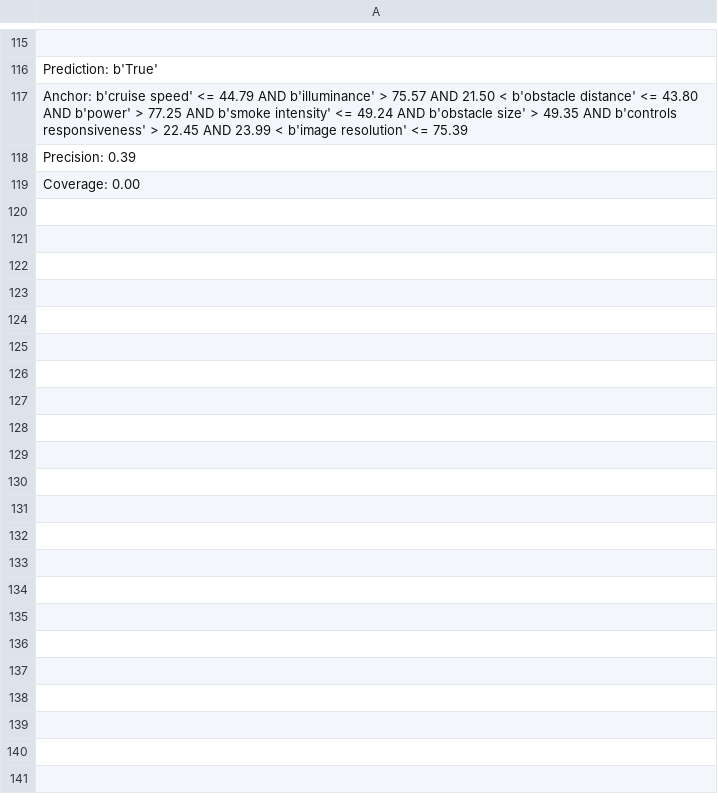
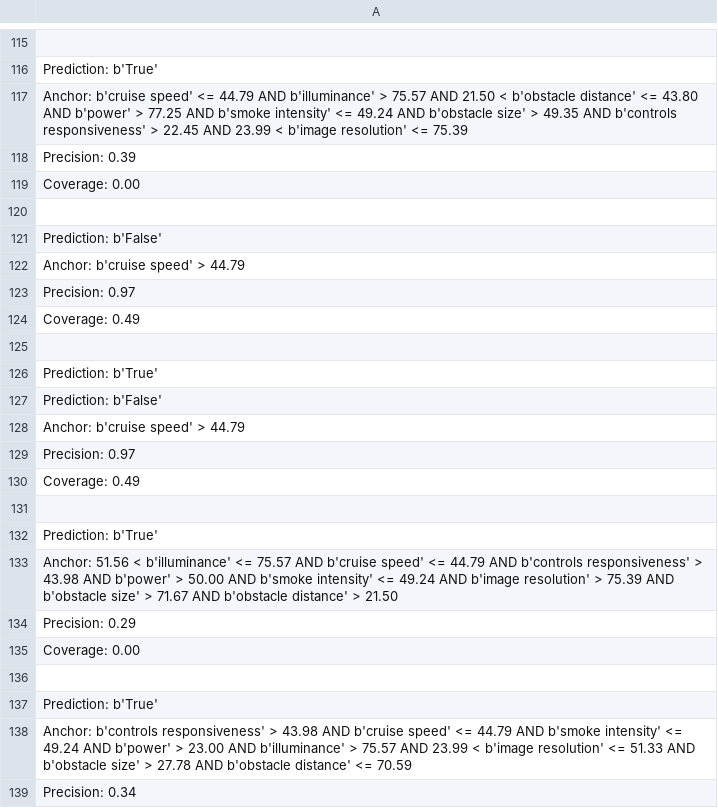
Before and after one commit to ResearchProjectXDA/XDA1.4, a CSV file: datasets/anchorsReq1.csv, drawn as a sheet; only a part is shown, gaps mark what is left out; the diff covers the shown part only; the diff names each change by its address in the sheet, - before the commit and + after, or states it on an @@ line.

```diff
--- a/datasets/anchorsReq1.csv
+++ b/datasets/anchorsReq1.csv
+row 120: (empty)
+row 121: Prediction: b'False'
+row 122: Anchor: b'cruise speed' > 44.79
+row 123: Precision: 0.97
+row 124: Coverage: 0.49
+row 125: (empty)
+row 126: Prediction: b'True'
+row 127: Prediction: b'False'
+row 128: Anchor: b'cruise speed' > 44.79
+row 129: Precision: 0.97
+row 130: Coverage: 0.49
+row 131: (empty)
+row 132: Prediction: b'True'
+row 133: Anchor: 51.56 < b'illuminance' <= 75.57 AND b'cruise speed' <= 44.79 AND b'controls responsiveness' > 43.98 AND b'power' > 50.00 AND b'smoke intensity' <= 49.24 AND b'image resolution' > 75.39 AND b'obstacle size' > 71.67 AND b'obstacle distance' > 21.50
+row 134: Precision: 0.29
+row 135: Coverage: 0.00
+row 136: (empty)
+row 137: Prediction: b'True'
+row 138: Anchor: b'controls responsiveness' > 43.98 AND b'cruise speed' <= 44.79 AND b'smoke intensity' <= 49.24 AND b'power' > 23.00 AND b'illuminance' > 75.57 AND 23.99 < b'image resolution' <= 51.33 AND b'obstacle size' > 27.78 AND b'obstacle distance' <= 70.59
+row 139: Precision: 0.34
```
Also changed, not shown: 46 added rows elsewhere in this file, datasets/anchorsReq0.csv, datasets/anchorsReq2.csv, 2 other files.
